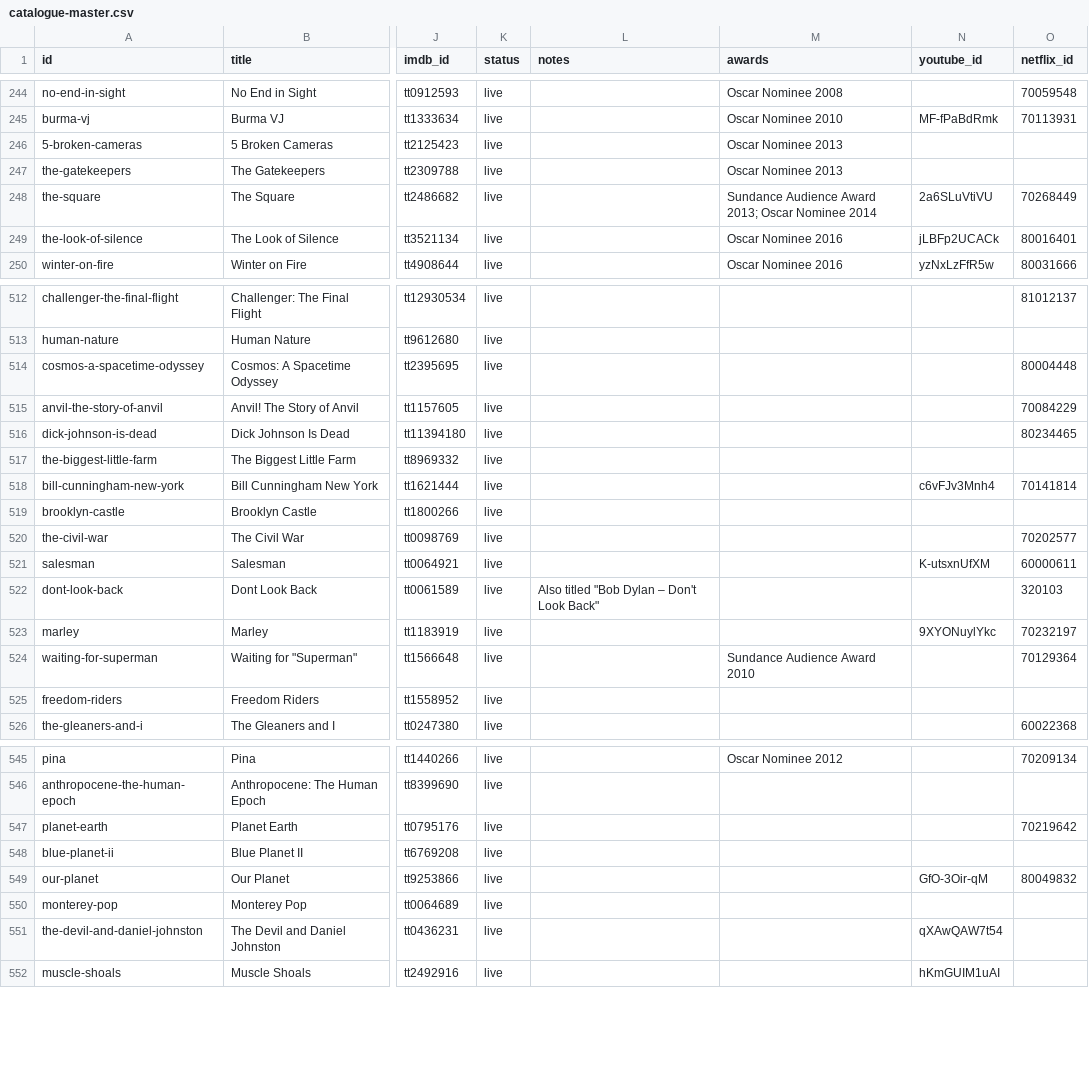
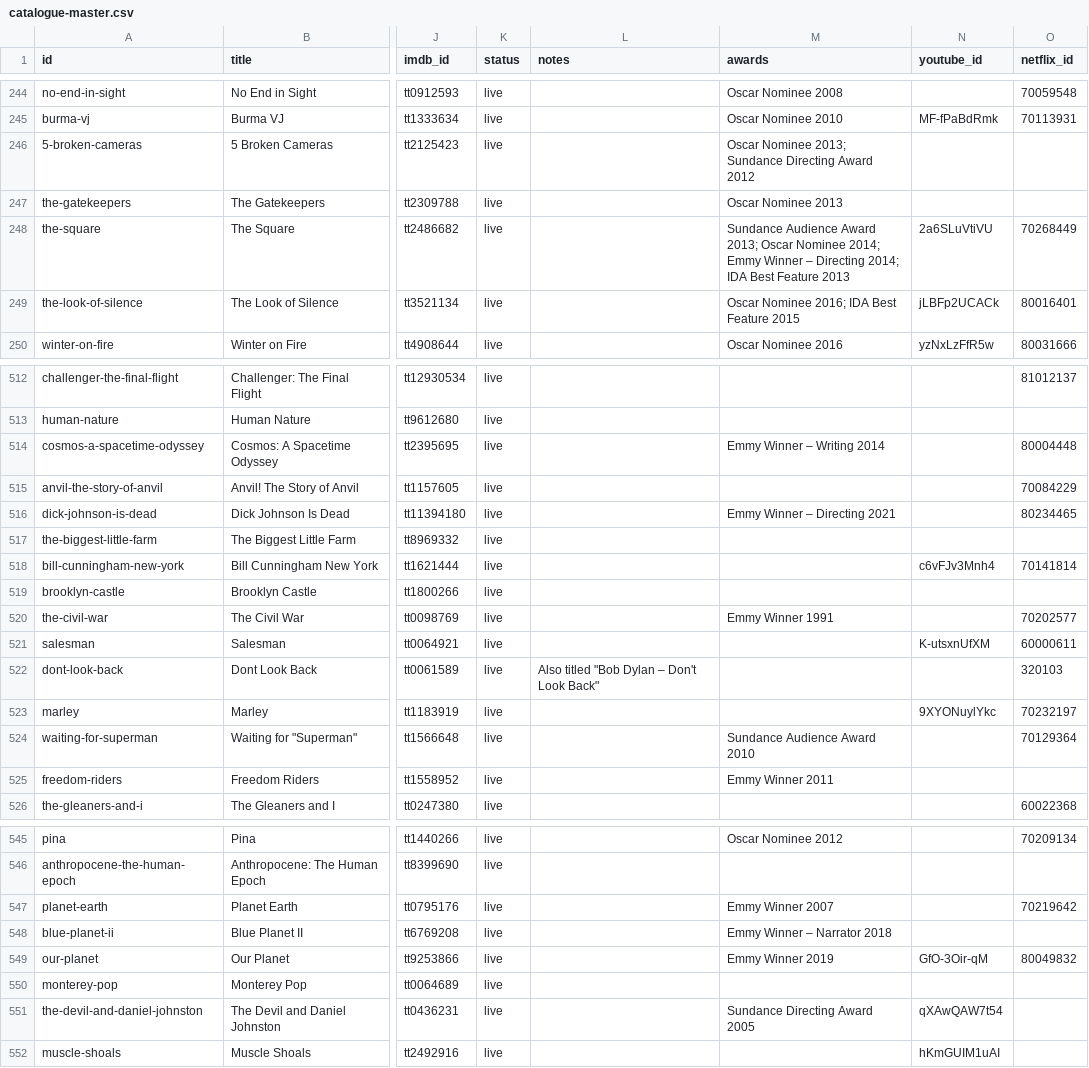
Before and after one commit to collymonsterr/documentaryclub, a CSV file: data/catalogue-master.csv, drawn as a sheet; only a part is shown, gaps mark what is left out; the diff covers the shown part only; the diff names each change by its address in the sheet, - before the commit and + after, or states it on an @@ line.

```diff
--- a/data/catalogue-master.csv
+++ b/data/catalogue-master.csv
-M246 (awards): Oscar Nominee 2013
+M246 (awards): Oscar Nominee 2013; Sundance Directing Award 2012
-M248 (awards): …Oscar Nominee 2014
+M248 (awards): …Oscar Nominee 2014; Emmy Winner – Directing 2014; IDA Best Feature 2013
-M249 (awards): Oscar Nominee 2016
+M249 (awards): Oscar Nominee 2016; IDA Best Feature 2015
-M514 (awards): (empty)
+M514 (awards): Emmy Winner – Writing 2014
-M516 (awards): (empty)
+M516 (awards): Emmy Winner – Directing 2021
-M520 (awards): (empty)
+M520 (awards): Emmy Winner 1991
-M525 (awards): (empty)
+M525 (awards): Emmy Winner 2011
-M547 (awards): (empty)
+M547 (awards): Emmy Winner 2007
-M548 (awards): (empty)
+M548 (awards): Emmy Winner – Narrator 2018
-M549 (awards): (empty)
+M549 (awards): Emmy Winner 2019
-M551 (awards): (empty)
+M551 (awards): Sundance Directing Award 2005
```
Also changed, not shown: 26 edited cells elsewhere in this file, 8 other files.
